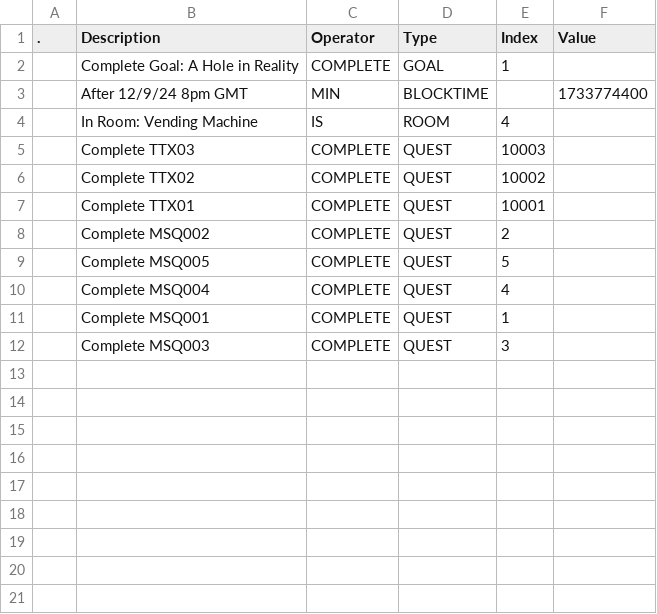
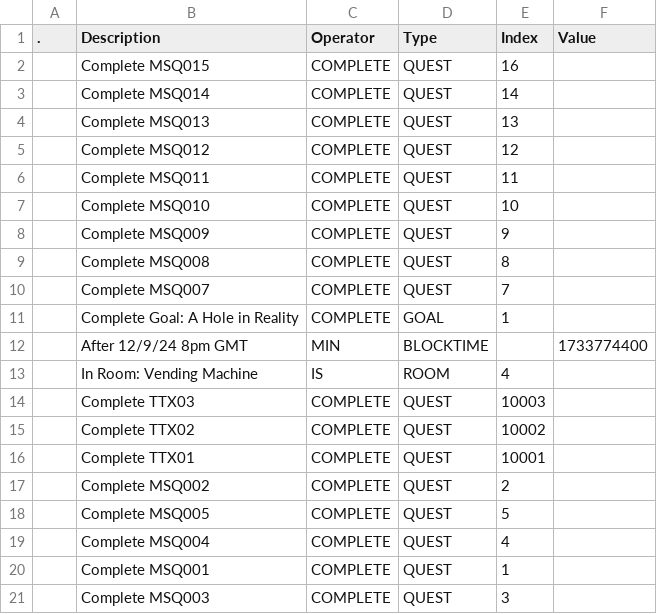
Before and after one commit to kanyaveral/kamigotchi, a CSV file: packages/contracts/deployment/world/data/quests/requirements.csv, drawn as a sheet; the diff names each change by its address in the sheet, - before the commit and + after, or states it on an @@ line.

```diff
--- a/packages/contracts/deployment/world/data/quests/requirements.csv
+++ b/packages/contracts/deployment/world/data/quests/requirements.csv
+row 2:  | Complete MSQ015 | COMPLETE | QUEST | 16
+row 3:  | Complete MSQ014 | COMPLETE | QUEST | 14
+row 4:  | Complete MSQ013 | COMPLETE | QUEST | 13
+row 5:  | Complete MSQ012 | COMPLETE | QUEST | 12
+row 6:  | Complete MSQ011 | COMPLETE | QUEST | 11
+row 7:  | Complete MSQ010 | COMPLETE | QUEST | 10
+row 8:  | Complete MSQ009 | COMPLETE | QUEST | 9
+row 9:  | Complete MSQ008 | COMPLETE | QUEST | 8
+row 10:  | Complete MSQ007 | COMPLETE | QUEST | 7
```
Also changed, not shown: packages/contracts/deployment/world/data/quests/objectives.csv, packages/contracts/deployment/world/data/quests/quests.csv, 2 other files.
